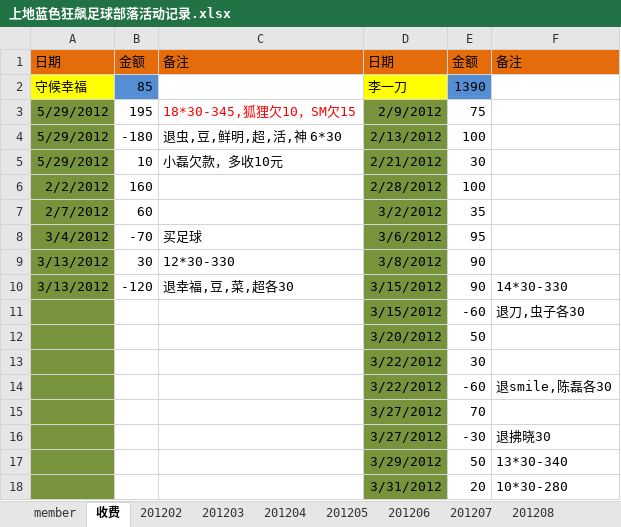
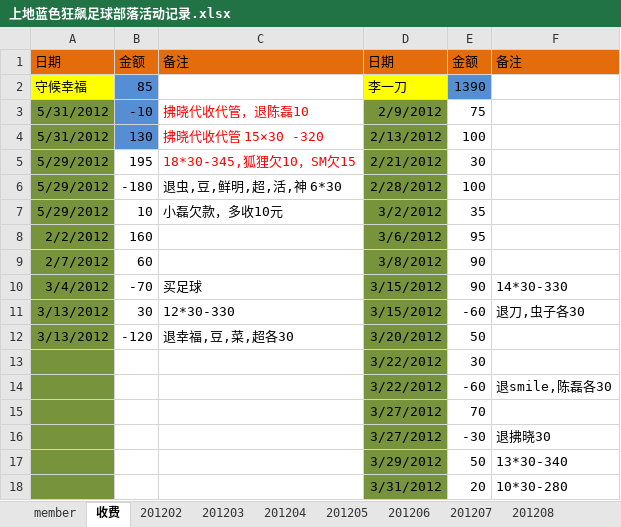
Before and after one commit to jackba/weathervcm, an Excel workbook: house/上地蓝色狂飙足球部落活动记录.xlsx, sheet 收费, drawn as a sheet; only a part is shown; values as stored, in another font and other column widths than the file's, no borders; removed rows and columns are numbered as before the commit, all else as after; the diff names each change by its address in the sheet, - before the commit and + after, or states it on an @@ line.

```diff
--- a/house/上地蓝色狂飙足球部落活动记录.xlsx (sheet 收费)
+++ b/house/上地蓝色狂飙足球部落活动记录.xlsx (sheet 收费)
+row 3: 5/31/2012 | -10 | 拂晓代收代管，退陈磊10 | 2/9/2012 | 75
+row 4: 5/31/2012 | 130 | 拂晓代收代管 15×30 -320 | 2/13/2012 | 100
-D5: 2/9/2012
+D5: 2/21/2012
-E5: 75
+E5: 30
-D6: 2/13/2012
+D6: 2/28/2012
-D7: 2/21/2012
+D7: 3/2/2012
-E7: 30
+E7: 35
-D8: 2/28/2012
+D8: 3/6/2012
-E8: 100
+E8: 95
-D9: 3/2/2012
+D9: 3/8/2012
-E9: 35
+E9: 90
-D10: 3/6/2012
+D10: 3/15/2012
-E10: 95
+E10: 90
-F10: (empty)
+F10: 14*30-330
-D11: 3/8/2012
+D11: 3/15/2012
-E11: 90
+E11: -60
-F11: (empty)
+F11: 退刀,虫子各30
-D12: 3/15/2012
+D12: 3/20/2012
-E12: 90
+E12: 50
-F12: 14*30-330
+F12: (empty)
-row 11:  |  |  | 3/15/2012 | -60 | 退刀,虫子各30
-row 12:  |  |  | 3/20/2012 | 50
```
Also changed, not shown: sheet member, sheet 201205, formulas that keep their value.
